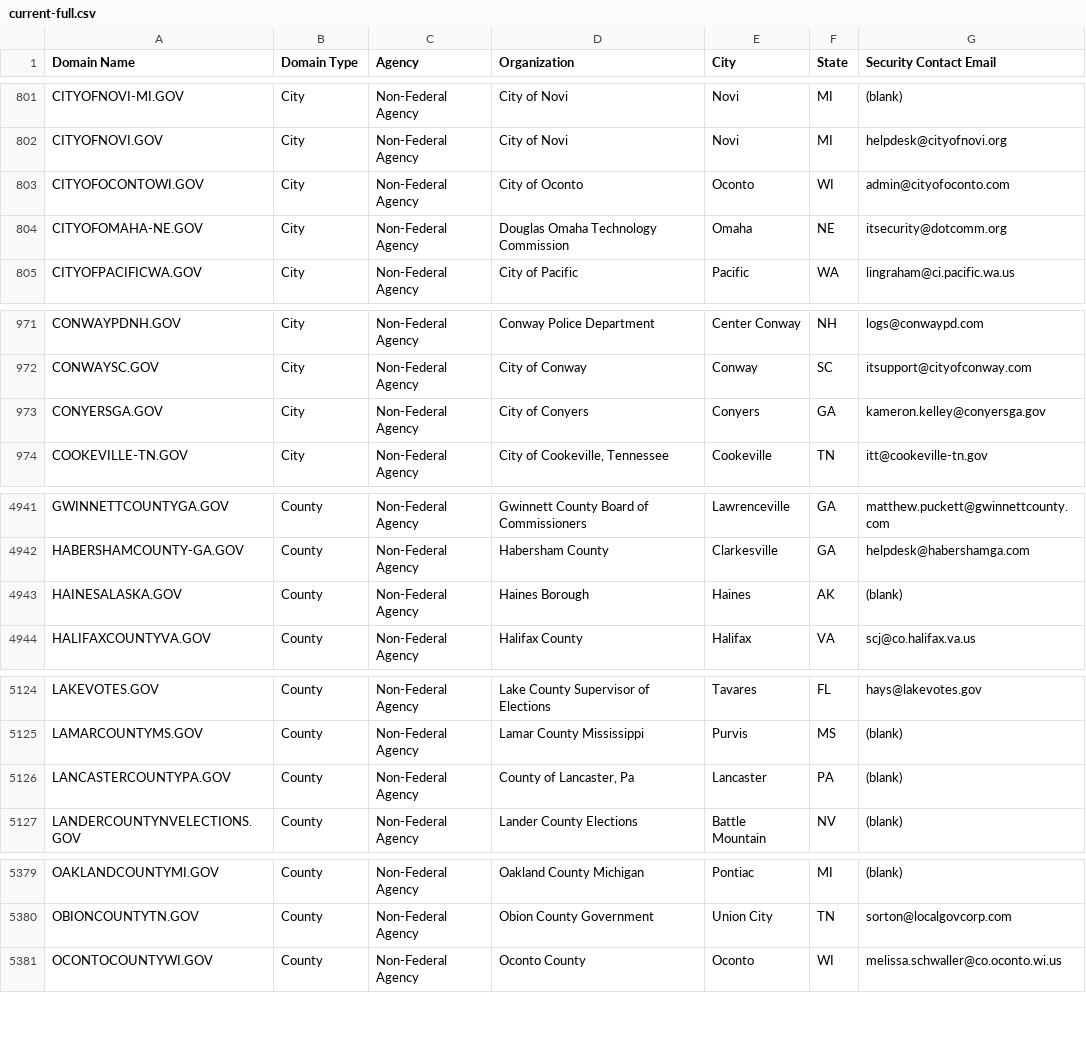
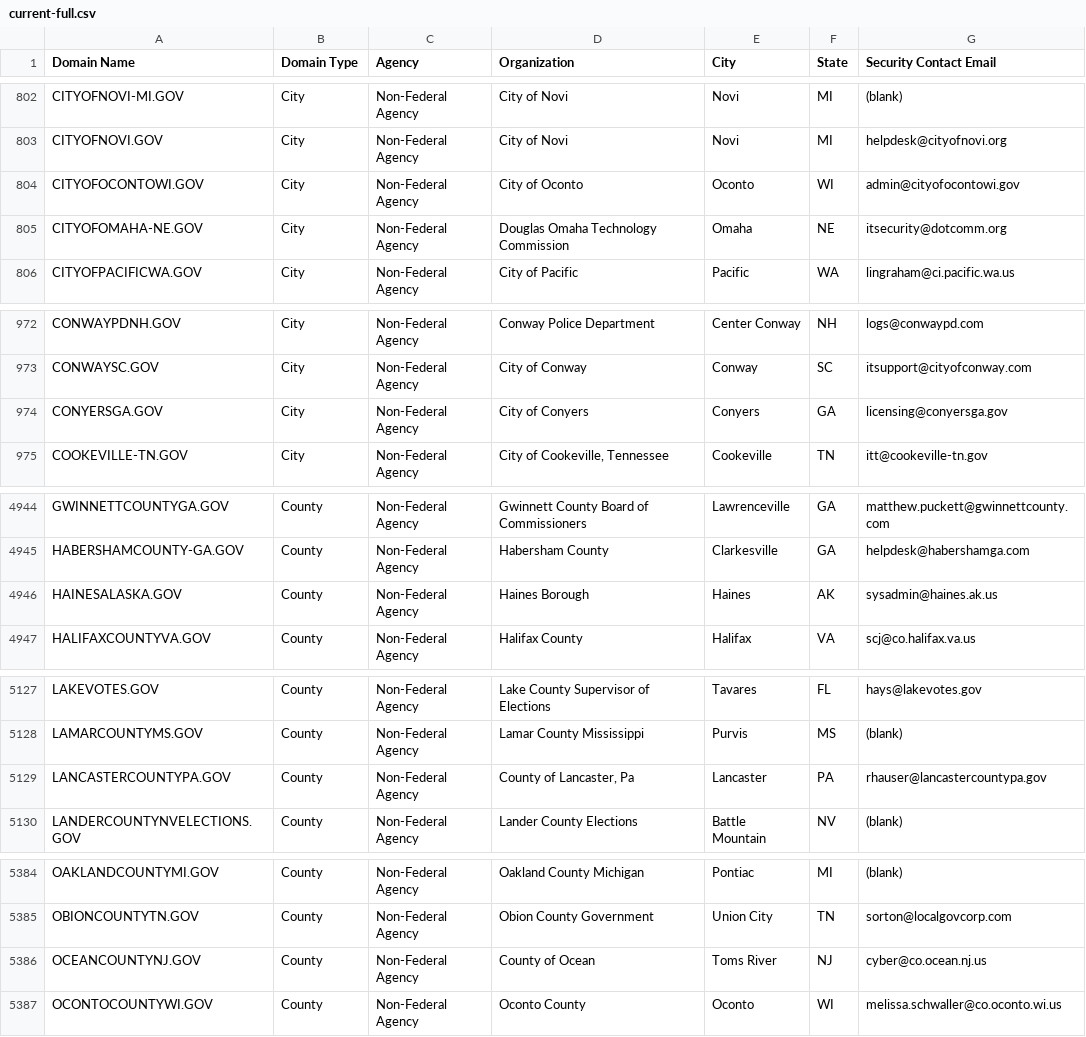
Before and after one commit to cisagov/dotgov-data, a CSV file: current-full.csv, drawn as a sheet; only a part is shown, gaps mark what is left out; the diff covers the shown part only.

```diff
--- a/current-full.csv
+++ b/current-full.csv
@@ -802,3 +803,3 @@ CITYOFNOVI-MI.GOV,City,Non-Federal Agency,City of Novi,Novi,MI,(blank)
 CITYOFNOVI.GOV,City,Non-Federal Agency,City of Novi,Novi,MI,helpdesk@cityofnovi.org
-CITYOFOCONTOWI.GOV,City,Non-Federal Agency,City of Oconto,Oconto,WI,admin@cityofoconto.com
+CITYOFOCONTOWI.GOV,City,Non-Federal Agency,City of Oconto,Oconto,WI,admin@cityofocontowi.gov
 CITYOFOMAHA-NE.GOV,City,Non-Federal Agency,Douglas Omaha Technology Commission,Omaha,NE,itsecurity@dotcomm.org
@@ -972,3 +973,3 @@ CONWAYPDNH.GOV,City,Non-Federal Agency,Conway Police Department,Center Conway,NH
 CONWAYSC.GOV,City,Non-Federal Agency,City of Conway,Conway,SC,itsupport@cityofconway.com
-CONYERSGA.GOV,City,Non-Federal Agency,City of Conyers,Conyers,GA,kameron.kelley@conyersga.gov
+CONYERSGA.GOV,City,Non-Federal Agency,City of Conyers,Conyers,GA,licensing@conyersga.gov
 COOKEVILLE-TN.GOV,City,Non-Federal Agency,"City of Cookeville, Tennessee",Cookeville,TN,itt@cookeville-tn.gov
@@ -4942,3 +4945,3 @@ GWINNETTCOUNTYGA.GOV,County,Non-Federal Agency,Gwinnett County Board of Commissi
 HABERSHAMCOUNTY-GA.GOV,County,Non-Federal Agency,Habersham County,Clarkesville,GA,helpdesk@habershamga.com
-HAINESALASKA.GOV,County,Non-Federal Agency,Haines Borough,Haines,AK,(blank)
+HAINESALASKA.GOV,County,Non-Federal Agency,Haines Borough,Haines,AK,sysadmin@haines.ak.us
 HALIFAXCOUNTYVA.GOV,County,Non-Federal Agency,Halifax County,Halifax,VA,scj@co.halifax.va.us
@@ -5125,3 +5128,3 @@ LAKEVOTES.GOV,County,Non-Federal Agency,Lake County Supervisor of Elections,Tava
 LAMARCOUNTYMS.GOV,County,Non-Federal Agency,Lamar County Mississippi,Purvis,MS,(blank)
-LANCASTERCOUNTYPA.GOV,County,Non-Federal Agency,"County of Lancaster, Pa",Lancaster,PA,(blank)
+LANCASTERCOUNTYPA.GOV,County,Non-Federal Agency,"County of Lancaster, Pa",Lancaster,PA,rhauser@lancastercountypa.gov
 LANDERCOUNTYNVELECTIONS.GOV,County,Non-Federal Agency,Lander County Elections,Battle Mountain,NV,(blank)
@@ -5380,2 +5385,3 @@ OAKLANDCOUNTYMI.GOV,County,Non-Federal Agency,Oakland County Michigan,Pontiac,MI
 OBIONCOUNTYTN.GOV,County,Non-Federal Agency,Obion County Government,Union City,TN,sorton@localgovcorp.com
+OCEANCOUNTYNJ.GOV,County,Non-Federal Agency,County of Ocean,Toms River,NJ,cyber@co.ocean.nj.us
 OCONTOCOUNTYWI.GOV,County,Non-Federal Agency,Oconto County,Oconto,WI,melissa.schwaller@co.oconto.wi.us
```
Also changed, not shown: 5 added rows and 1 edited cell elsewhere in this file.
